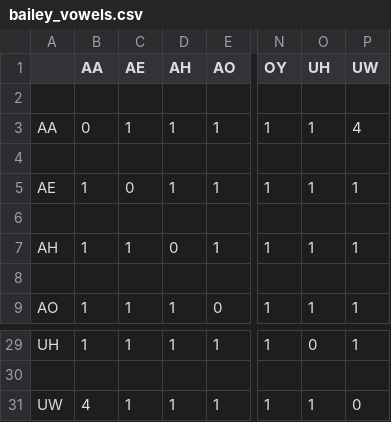
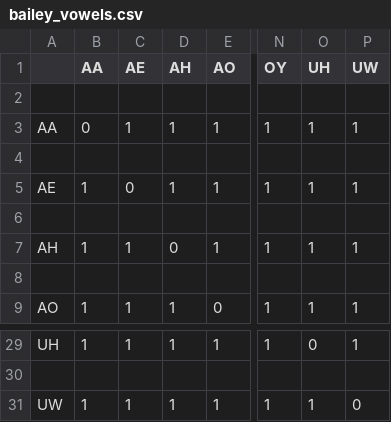
Before and after one commit to FionanByrne/SimilarSpeak, a CSV file: syllables/matrices/bailey_vowels.csv, drawn as a sheet; only a part is shown, gaps mark what is left out; the diff names each change by its address in the sheet, - before the commit and + after, or states it on an @@ line.

```diff
--- a/syllables/matrices/bailey_vowels.csv
+++ b/syllables/matrices/bailey_vowels.csv
-P3 (UW): 4
+P3 (UW): 1
-B31 (AA): 4
+B31 (AA): 1
```
Also changed, not shown: 6 other files.
